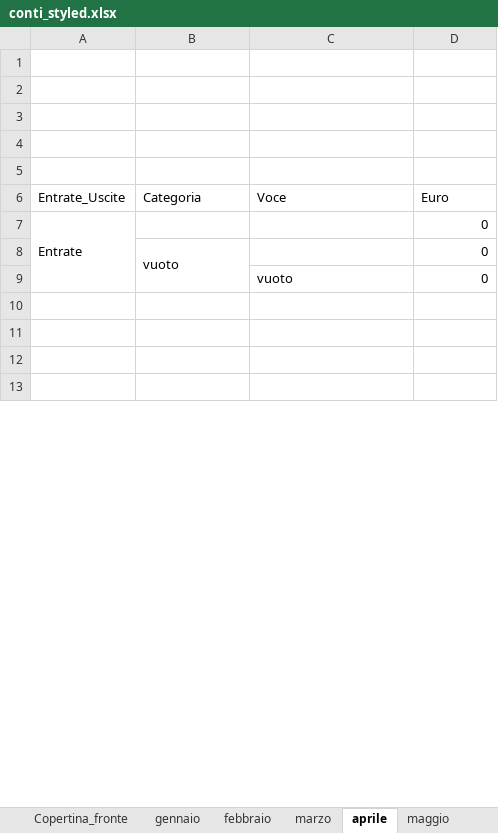
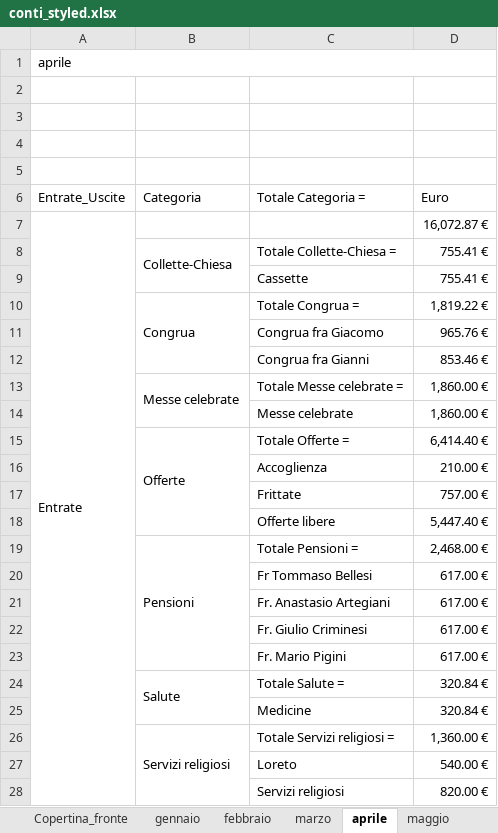
Before and after one commit to fragiaco/python_CONTI_01, an Excel workbook: conti_styled.xlsx, sheet aprile, drawn as a sheet; only a part is shown; the shorter side is filled out with more unchanged rows; values as stored, in another font and other column widths than the file's, no cell formats; removed rows and columns are numbered as before the commit, all else as after; the diff covers the shown part only; the diff names each change by its address in the sheet, - before the commit and + after, or states it on an @@ line.

```diff
--- a/conti_styled.xlsx (sheet aprile)
+++ b/conti_styled.xlsx (sheet aprile)
+row 1: aprile
-row 5: (empty)
-C6: Voce
+C6: Totale Categoria =
-D7: 0
+D7: 16,072.87 €
-row 8:  | vuoto |  | 0
-row 9:  |  | vuoto | 0
+row 8:  | Collette-Chiesa | Totale Collette-Chiesa = | 755.41 €
+row 9:  |  | Cassette | 755.41 €
+row 10:  | Congrua | Totale Congrua = | 1,819.22 €
+row 11:  |  | Congrua fra Giacomo | 965.76 €
+row 12:  |  | Congrua fra Gianni | 853.46 €
+row 13:  | Messe celebrate | Totale Messe celebrate = | 1,860.00 €
+row 14:  |  | Messe celebrate | 1,860.00 €
+row 15:  | Offerte | Totale Offerte = | 6,414.40 €
+row 16:  |  | Accoglienza | 210.00 €
+row 17:  |  | Frittate | 757.00 €
+row 18:  |  | Offerte libere | 5,447.40 €
+row 19:  | Pensioni | Totale Pensioni = | 2,468.00 €
+row 20:  |  | Fr Tommaso Bellesi | 617.00 €
+row 21:  |  | Fr. Anastasio Artegiani | 617.00 €
+row 22:  |  | Fr. Giulio Criminesi | 617.00 €
+row 23:  |  | Fr. Mario Pigini | 617.00 €
+row 24:  | Salute | Totale Salute = | 320.84 €
+row 25:  |  | Medicine | 320.84 €
+row 26:  | Servizi religiosi | Totale Servizi religiosi = | 1,360.00 €
+row 27:  |  | Loreto | 540.00 €
+row 28:  |  | Servizi religiosi | 820.00 €
```
Also changed, not shown: 67 added rows, 6 edited cells and merged cells elsewhere in this sheet, sheet novembre, sheet gennaio, sheet dicembre, sheet giugno, sheet ottobre, sheet agosto, 5 more sheets, other sheet tabs, cell formats, charts or pictures, database_conti.xlsx, database_conti_styled.xlsx, 1 other file.
